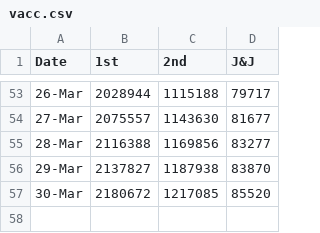
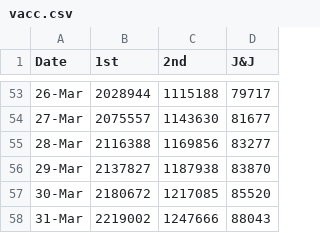
Before and after one commit to skefpages/skefpages.github.io, a CSV file: vacc.csv, drawn as a sheet; only a part is shown, gaps mark what is left out.

Commit message:
c3

```diff
--- a/vacc.csv
+++ b/vacc.csv
@@ -57 +57,2 @@ Date,1st,2nd,J&J
 30-Mar,2180672,1217085,85520
+31-Mar,2219002,1247666,88043
```
